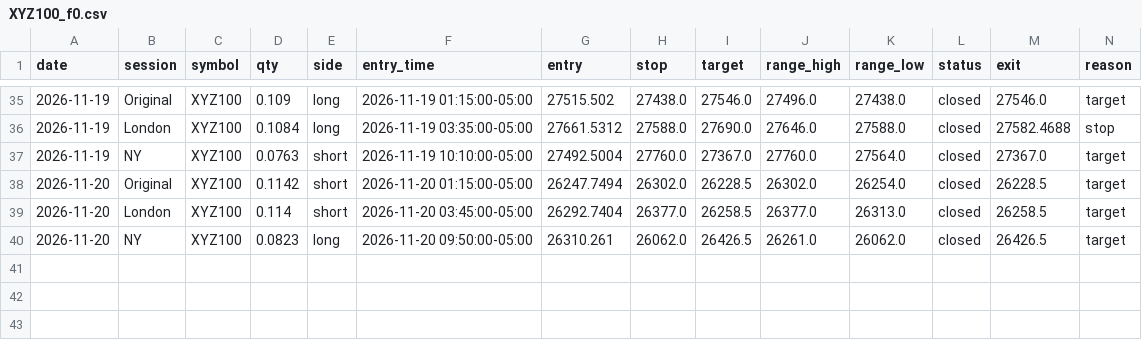
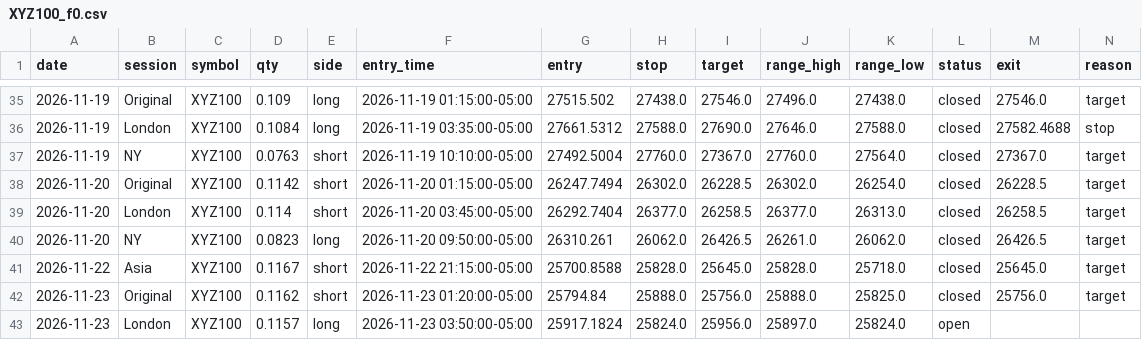
Before and after one commit to Amanzing7/mnq-paper-trading, a CSV file: data/XYZ100_f0.csv, drawn as a sheet; only a part is shown, gaps mark what is left out; rows hold the shown columns only; the diff names each change by its address in the sheet, - before the commit and + after, or states it on an @@ line.

```diff
--- a/data/XYZ100_f0.csv
+++ b/data/XYZ100_f0.csv
+row 41: 2026-11-22 | Asia | XYZ100 | 0.1167 | short | 2026-11-22 21:15:00-05:00 | 25700.8588 | 25828.0 | 25645.0 | 25828.0 | 25718.0 | closed | 25645.0 | target
+row 42: 2026-11-23 | Original | XYZ100 | 0.1162 | short | 2026-11-23 01:20:00-05:00 | 25794.84 | 25888.0 | 25756.0 | 25888.0 | 25825.0 | closed | 25756.0 | target
+row 43: 2026-11-23 | London | XYZ100 | 0.1157 | long | 2026-11-23 03:50:00-05:00 | 25917.1824 | 25824.0 | 25956.0 | 25897.0 | 25824.0 | open
```
Also changed, not shown: data/LT_US100_f0.csv, data/LT_US100_f2.csv, 28 other files.
